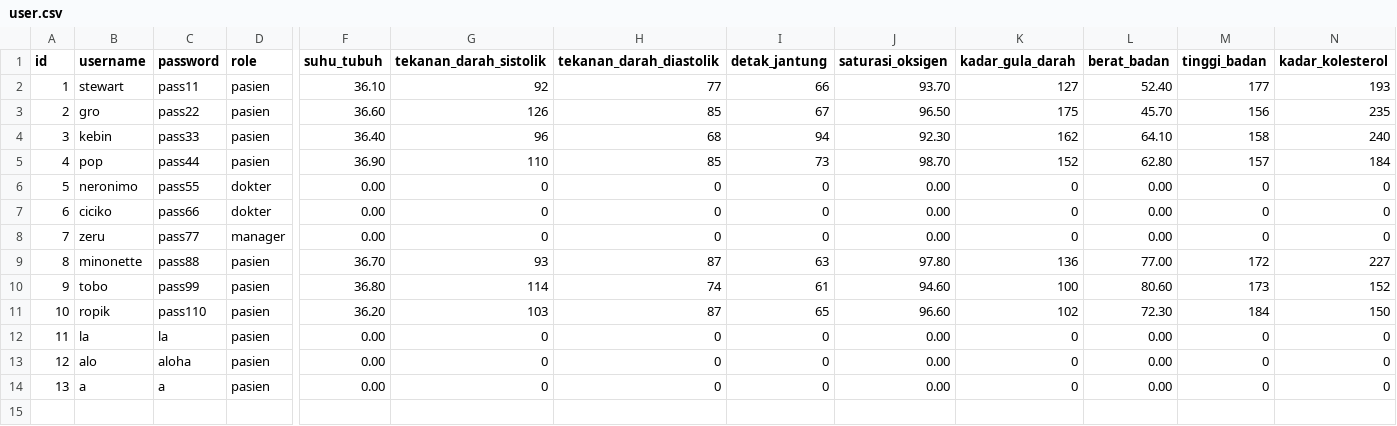
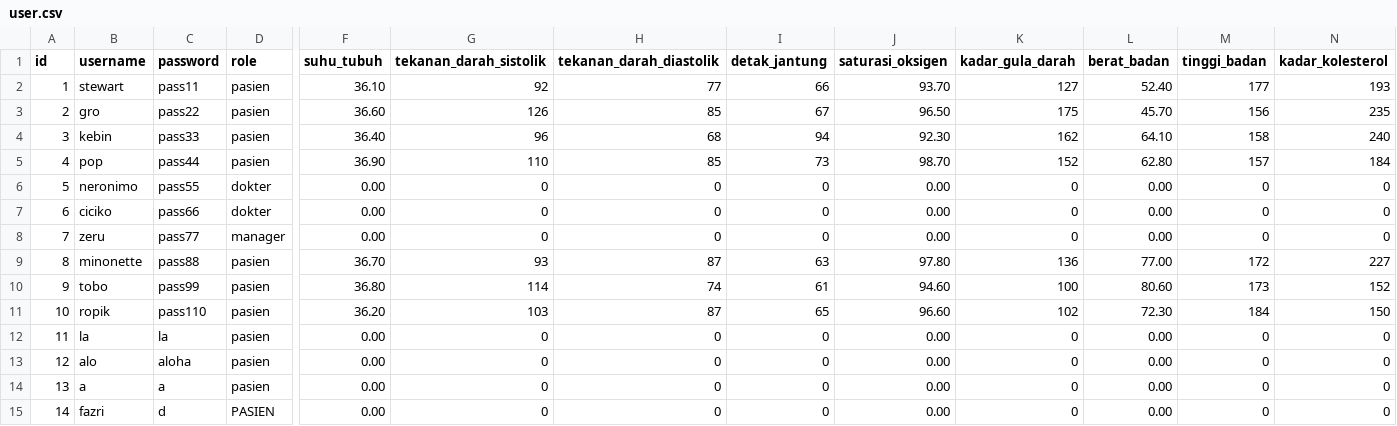
Before and after one commit to aureliajenn/IF1210-Alpro-1-Nimons-Hospital, a CSV file: data/original/user.csv, drawn as a sheet; only a part is shown, gaps mark what is left out; rows hold the shown columns only; the diff names each change by its address in the sheet, - before the commit and + after, or states it on an @@ line.

Commit message:
fix: segmentation error, overflow memory, back action menu, etc fatal fix. feat: manager lihat user, denah rumah sakit

```diff
--- a/data/original/user.csv
+++ b/data/original/user.csv
+row 15: 14 | fazri | d | PASIEN | 0.00 | 0 | 0 | 0 | 0.00 | 0 | 0.00 | 0 | 0
```
Also changed, not shown: 10 other files.
